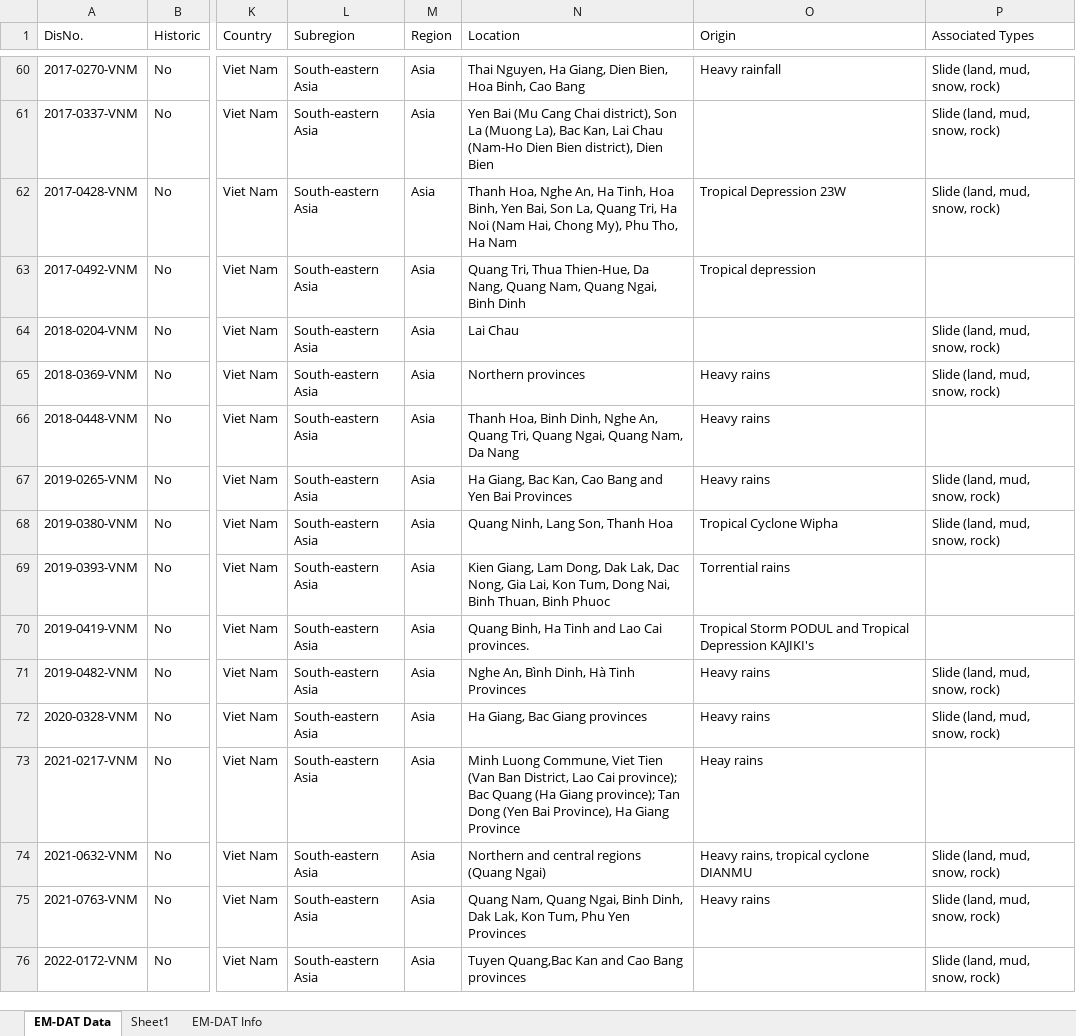
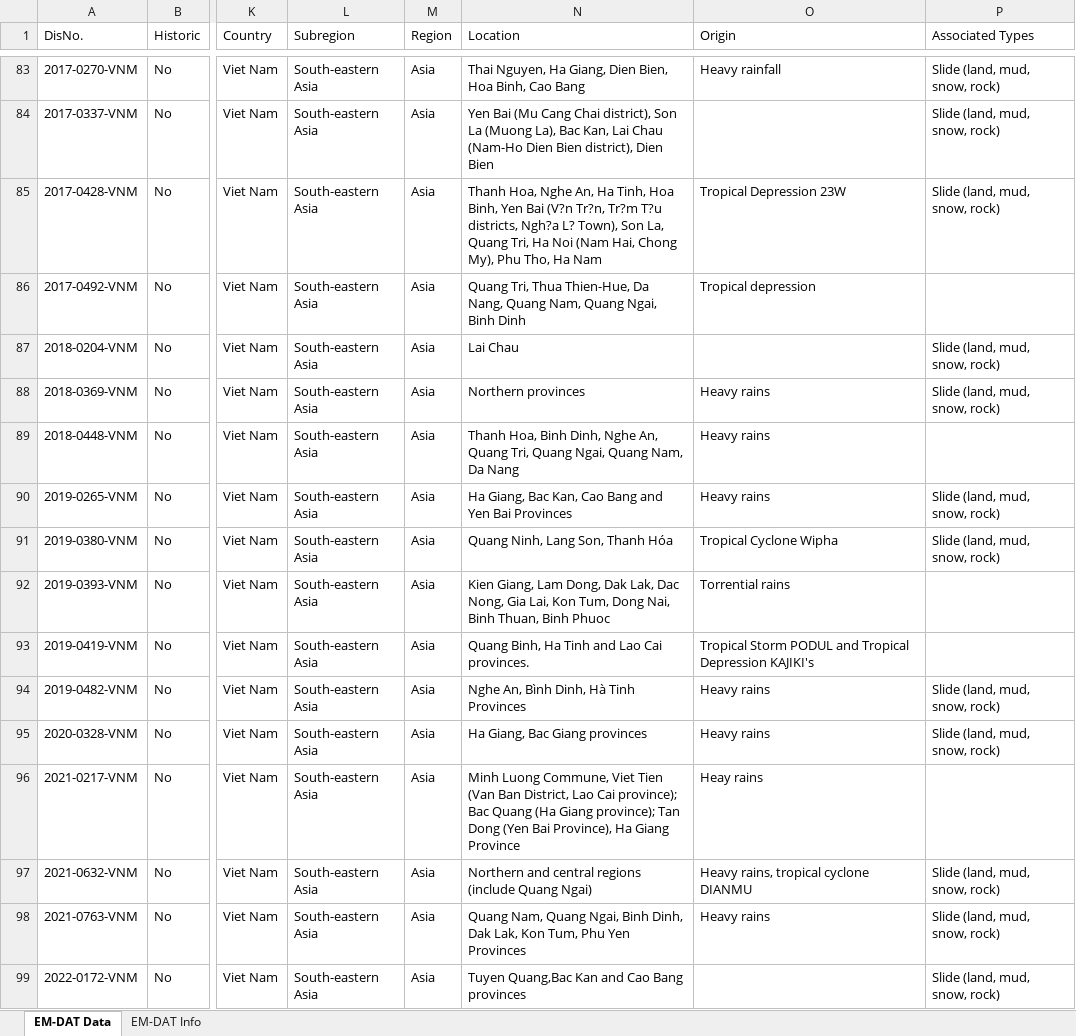
Before and after one commit to Kaos1105/flood-prediction, an Excel workbook: dataset/Flood_events.xlsx, sheet EM-DAT Data, drawn as a sheet; only a part is shown, gaps mark what is left out; values as stored, in another font and other column widths than the file's, no borders; addresses are those after the commit; the diff covers the shown part only; the diff names each change by its address in the sheet, - before the commit and + after, or states it on an @@ line.

```diff
--- a/dataset/Flood_events.xlsx (sheet EM-DAT Data)
+++ b/dataset/Flood_events.xlsx (sheet EM-DAT Data)
-sheet tab: Sheet1
-N85 (Location): …Binh, Yen Bai, Son La,…
+N85 (Location): …Binh, Yen Bai (V?n Tr?n, Tr?m T?u districts, Ngh?a L? Town), Son La,…
-N91 (Location): Quang Ninh, Lang Son, Thanh Hoa
+N91 (Location): Quang Ninh, Lang Son, Thanh Hóa
-N97 (Location): Northern and central regions (Quang Ngai)
+N97 (Location): Northern and central regions (include Quang Ngai)
```
Also changed, not shown: 23 added rows elsewhere in this sheet, sheet EM-DAT Info, 9 other files.
